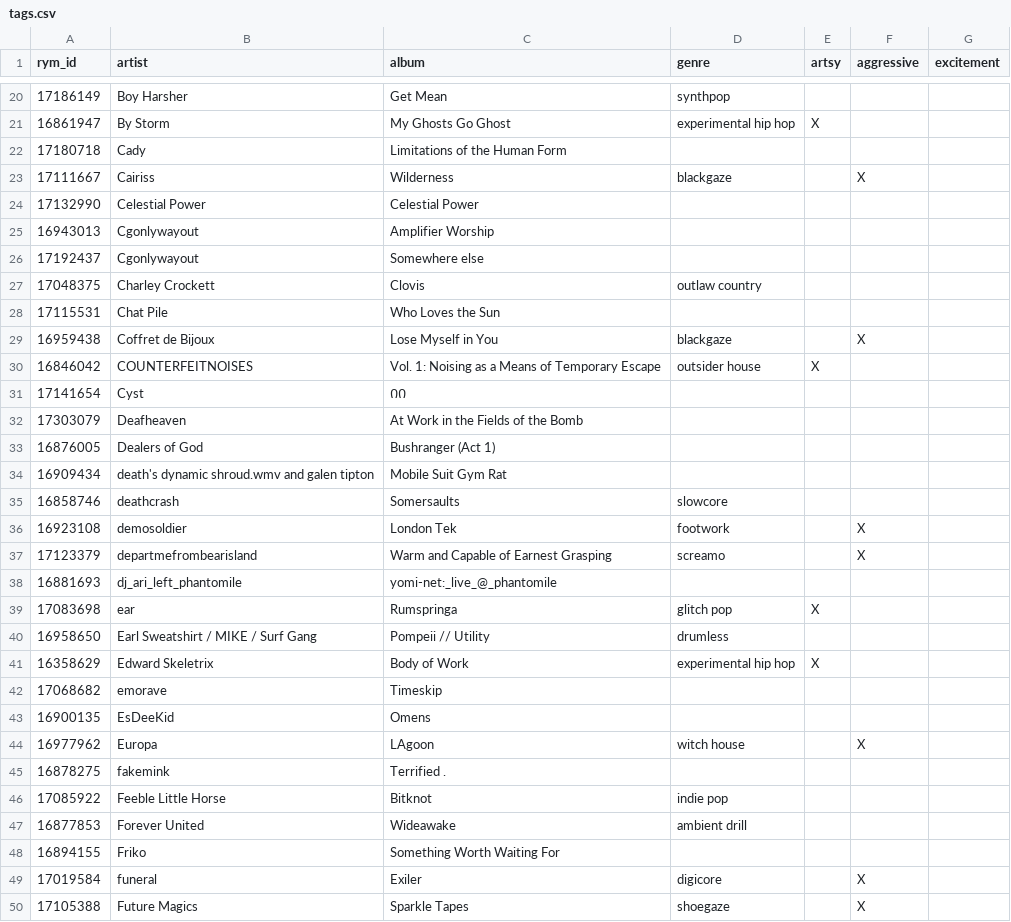
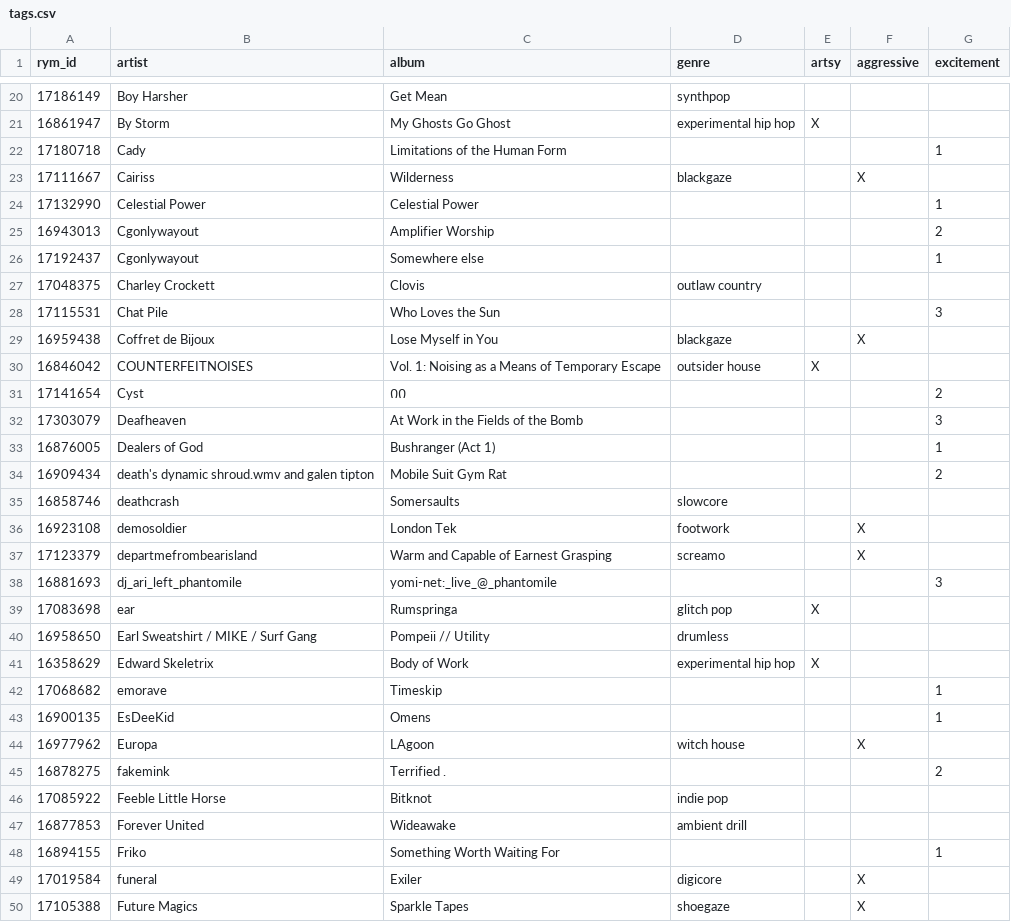
Before and after one commit to ambilixer/yearly_album_rankings, a CSV file: data/tags.csv, drawn as a sheet; only a part is shown, gaps mark what is left out; the diff covers the shown part only.

```diff
--- a/data/tags.csv
+++ b/data/tags.csv
@@ -21,15 +21,15 @@ rym_id,artist,album,genre,artsy,aggressive,excitement
 16861947,By Storm,My Ghosts Go Ghost,experimental hip hop,X,,
-17180718,Cady,Limitations of the Human Form,,,,
+17180718,Cady,Limitations of the Human Form,,,,1
 17111667,Cairiss,Wilderness,blackgaze,,X,
-17132990,Celestial Power,Celestial Power,,,,
-16943013,Cgonlywayout,Amplifier Worship,,,,
-17192437,Cgonlywayout,Somewhere else,,,,
+17132990,Celestial Power,Celestial Power,,,,1
+16943013,Cgonlywayout,Amplifier Worship,,,,2
+17192437,Cgonlywayout,Somewhere else,,,,1
 17048375,Charley Crockett,Clovis,outlaw country,,,
-17115531,Chat Pile,Who Loves the Sun,,,,
+17115531,Chat Pile,Who Loves the Sun,,,,3
 16959438,Coffret de Bijoux,Lose Myself in You,blackgaze,,X,
 16846042,COUNTERFEITNOISES,Vol. 1: Noising as a Means of Temporary Escape,outsider house,X,,
-17141654,Cyst,ᲘᲘ,,,,
-17303079,Deafheaven,At Work in the Fields of the Bomb,,,,
-16876005,Dealers of God,Bushranger (Act 1),,,,
-16909434,death's dynamic shroud.wmv and galen tipton,Mobile Suit Gym Rat,,,,
+17141654,Cyst,ᲘᲘ,,,,2
+17303079,Deafheaven,At Work in the Fields of the Bomb,,,,3
+16876005,Dealers of God,Bushranger (Act 1),,,,1
+16909434,death's dynamic shroud.wmv and galen tipton,Mobile Suit Gym Rat,,,,2
 16858746,deathcrash,Somersaults,slowcore,,,
@@ -37,3 +37,3 @@ rym_id,artist,album,genre,artsy,aggressive,excitement
 17123379,departmefrombearisland,Warm and Capable of Earnest Grasping,screamo,,X,
-16881693,dj_ari_left_phantomile,yomi-net:_live_@_phantomile,,,,
+16881693,dj_ari_left_phantomile,yomi-net:_live_@_phantomile,,,,3
 17083698,ear,Rumspringa,glitch pop,X,,
@@ -41,9 +41,9 @@ rym_id,artist,album,genre,artsy,aggressive,excitement
 16358629,Edward Skeletrix,Body of Work,experimental hip hop,X,,
-17068682,emorave,Timeskip,,,,
-16900135,EsDeeKid,Omens,,,,
+17068682,emorave,Timeskip,,,,1
+16900135,EsDeeKid,Omens,,,,1
 16977962,Europa,LAgoon,witch house,,X,
-16878275,fakemink,Terrified .,,,,
+16878275,fakemink,Terrified .,,,,2
 17085922,Feeble Little Horse,Bitknot,indie pop,,,
 16877853,Forever United,Wideawake,ambient drill,,,
-16894155,Friko,Something Worth Waiting For,,,,
+16894155,Friko,Something Worth Waiting For,,,,1
 17019584,funeral,Exiler,digicore,,X,
```
Also changed, not shown: 35 edited cells elsewhere in this file.
